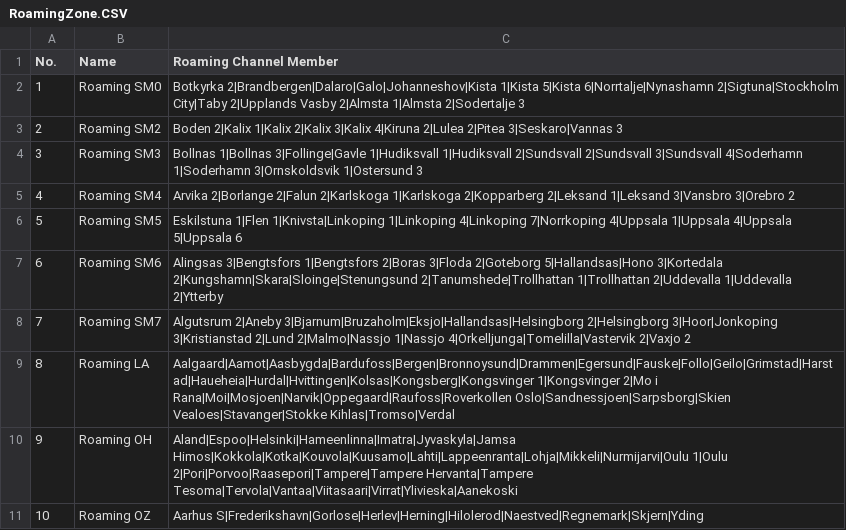
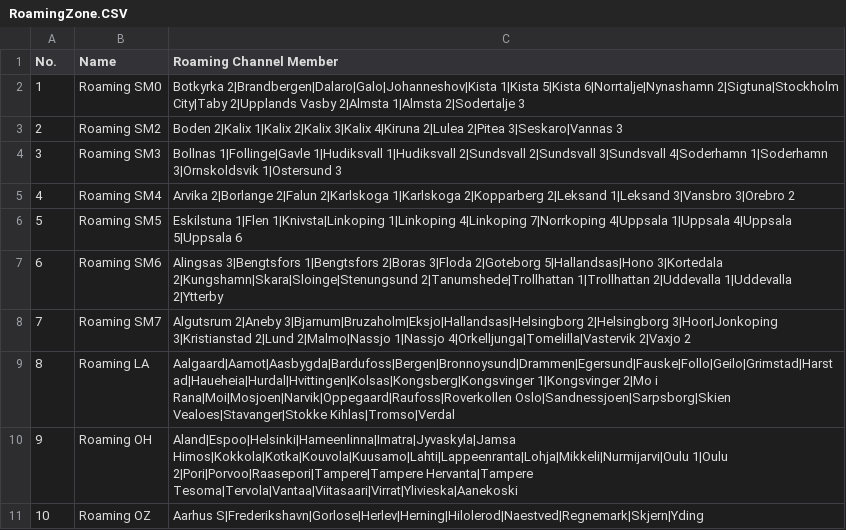
Before and after one commit to sm0rgm/at-d878uv, a CSV file: RoamingZone.CSV, drawn as a sheet; the diff names each change by its address in the sheet, - before the commit and + after, or states it on an @@ line.

Commit message:
Uppdaterad t o m SM3

```diff
--- a/RoamingZone.CSV
+++ b/RoamingZone.CSV
-C4 (Roaming Channel Member): Bollnas 1|Bollnas 3|Follinge|Gavle 1|Hudiksvall 1|Hudiksvall…
+C4 (Roaming Channel Member): Bollnas 1|Follinge|Gavle 1|Hudiksvall 1|Hudiksvall…
```
